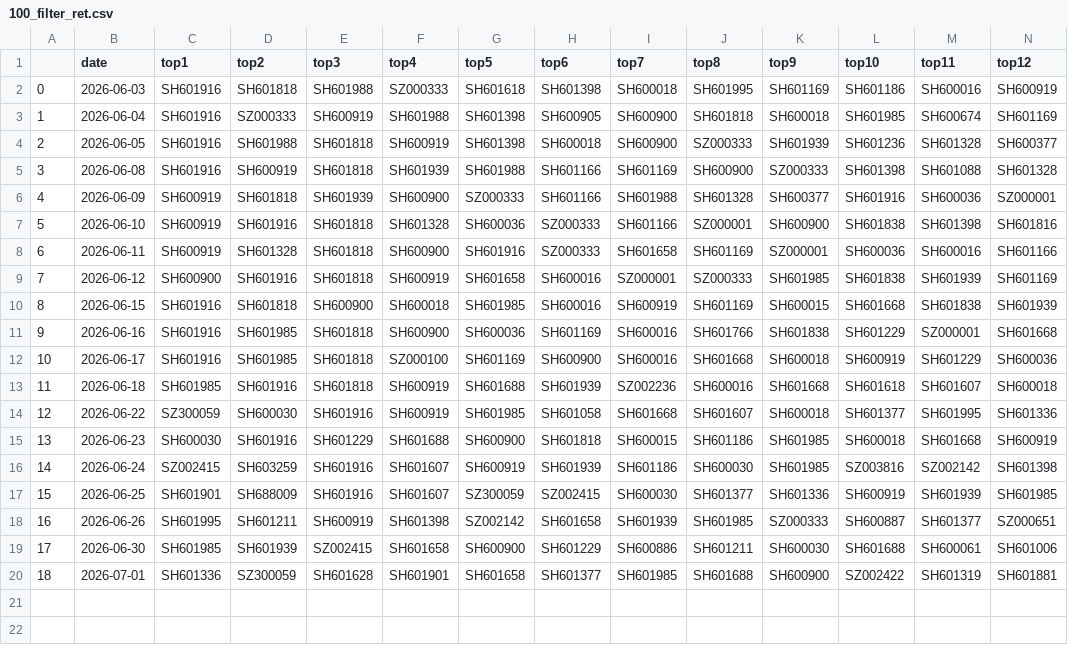
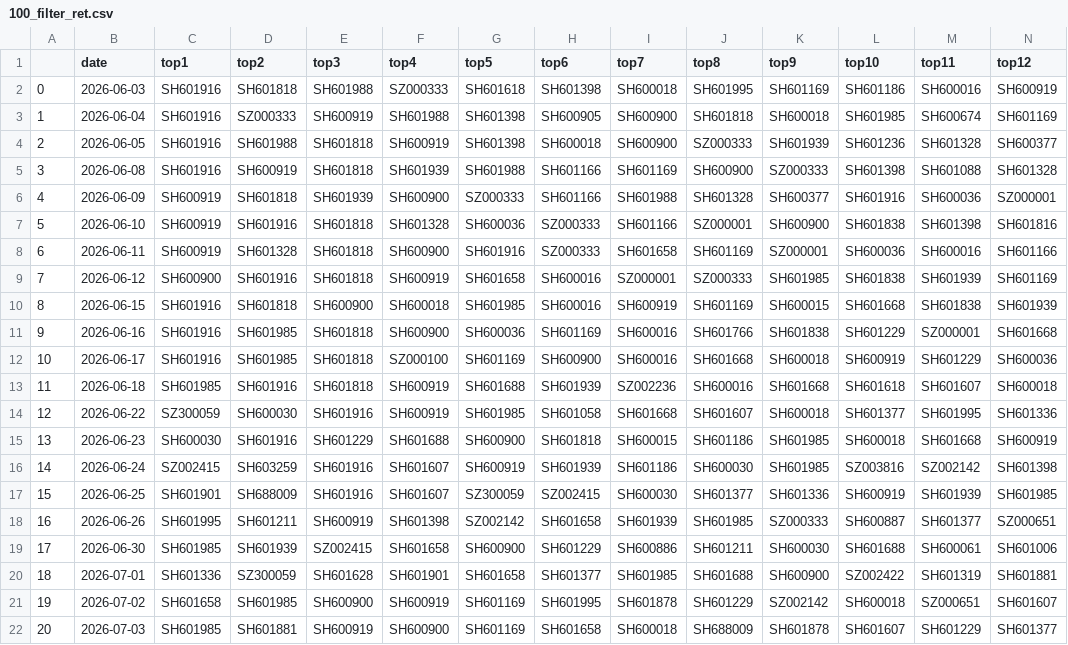
Before and after one commit to oybsu/qlibAssistant, a CSV file: backtest_csv/100_filter_ret.csv, drawn as a sheet; only a part is shown; rows hold the shown columns only; the diff names each change by its address in the sheet, - before the commit and + after, or states it on an @@ line.

```diff
--- a/backtest_csv/100_filter_ret.csv
+++ b/backtest_csv/100_filter_ret.csv
+row 21: 19 | 2026-07-02 | SH601658 | SH601985 | SH600900 | SH600919 | SH601169 | SH601995 | SH601878 | SH601229 | SZ002142 | SH600018 | SZ000651 | SH601607
+row 22: 20 | 2026-07-03 | SH601985 | SH601881 | SH600919 | SH600900 | SH601169 | SH601658 | SH600018 | SH688009 | SH601878 | SH601607 | SH601229 | SH601377
```
Also changed, not shown: backtest_csv/100_ret.csv, backtest_csv/50_filter_ret.csv, 13 other files.
